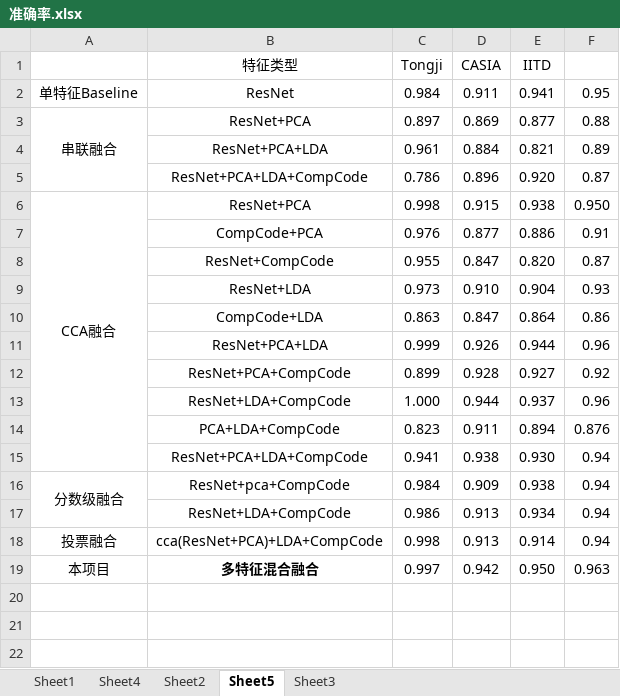
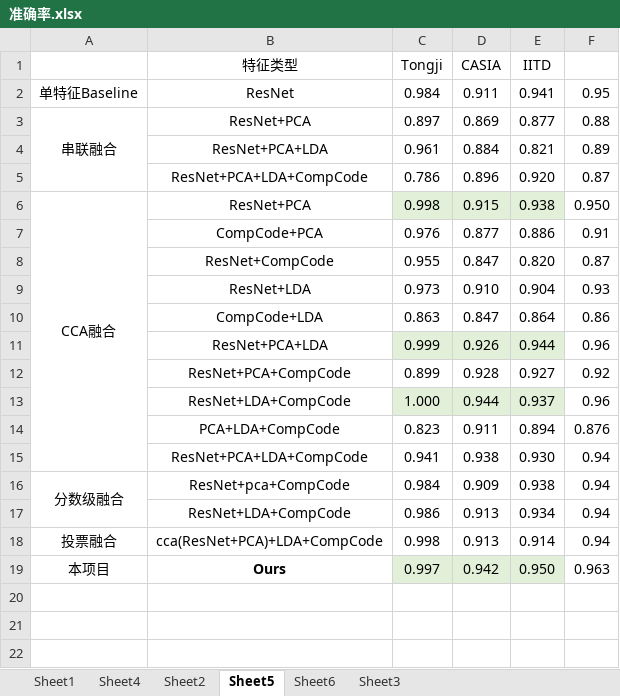
Before and after one commit to yunniw2001/graduation_code, an Excel workbook: 准确率.xlsx, sheet Sheet5, drawn as a sheet; only a part is shown; values as stored, in another font and other column widths than the file's, no borders; charts and pictures not drawn; the diff covers the shown part only; the diff names each change by its address in the sheet, - before the commit and + after, or states it on an @@ line.

```diff
--- a/准确率.xlsx (sheet Sheet5)
+++ b/准确率.xlsx (sheet Sheet5)
+sheet tab: Sheet6
-C6:E6 fill: none
+C6:E6 fill: #E2F0D9
-C11:E11 fill: none
+C11:E11 fill: #E2F0D9
-C13:E13 fill: none
+C13:E13 fill: #E2F0D9
-B19 (特征类型): 多特征混合融合
+B19 (特征类型): Ours
-C19:E19 fill: none
+C19:E19 fill: #E2F0D9
```
Also changed, not shown: 51 added rows elsewhere in this sheet, sheet Sheet4, sheet Sheet1, formulas that keep their value, charts or pictures, 13 other files.
